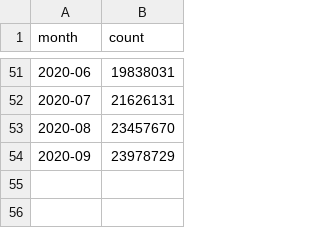
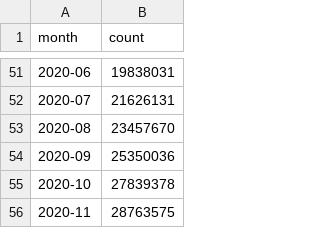
Before and after one commit to IQSS/iqss-metrics-dashboard, a TSV file: assets/data/downloads-toMonth.tsv, drawn as a sheet; only a part is shown, gaps mark what is left out.

```diff
--- a/assets/data/downloads-toMonth.tsv
+++ b/assets/data/downloads-toMonth.tsv
@@ -53,2 +53,4 @@ month	count
 2020-08	23457670
-2020-09	23978729
+2020-09	25350036
+2020-10	27839378
+2020-11	28763575
```
Also changed, not shown: assets/data/cgaContact.tsv, assets/data/cgaGISApplication.tsv, 28 other files.
